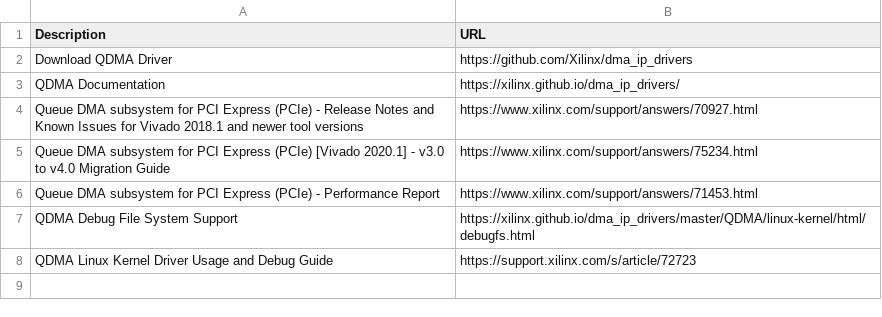
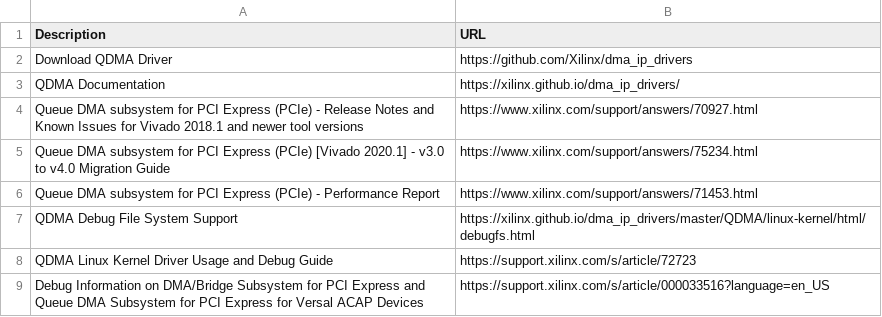
Before and after one commit to Xilinx/pcie-debug-kmap, a CSV file: pciedebug/source/docs/QDMA_Subsystem_for_PCIExpress_IP_Driver/csv/documents_and_debug_collaterlas.csv, drawn as a sheet.

Commit message:
Updated QDMA Debug Collaterals

```diff
--- a/pciedebug/source/docs/QDMA_Subsystem_for_PCIExpress_IP_Driver/csv/documents_and_debug_collaterlas.csv
+++ b/pciedebug/source/docs/QDMA_Subsystem_for_PCIExpress_IP_Driver/csv/documents_and_debug_collaterlas.csv
@@ -8 +8,2 @@ QDMA Debug File System Support, https://xilinx.github.io/dma_ip_drivers/master/Q
 QDMA Linux Kernel Driver Usage and Debug Guide,https://support.xilinx.com/s/article/72723
+Debug Information on DMA/Bridge Subsystem for PCI Express and Queue DMA Subsystem for PCI Express for Versal ACAP Devices,https://support.xilinx.com/s/article/000033516?language=en_US
```
Also changed, not shown: 4 other files.
